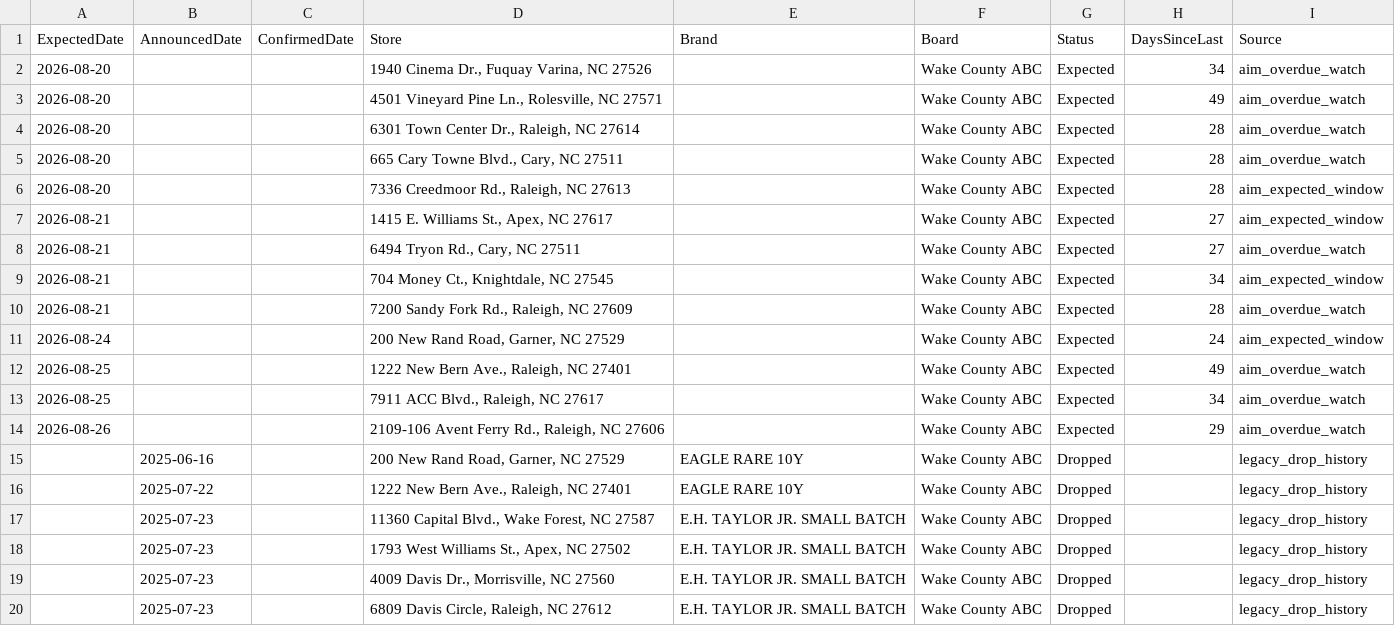
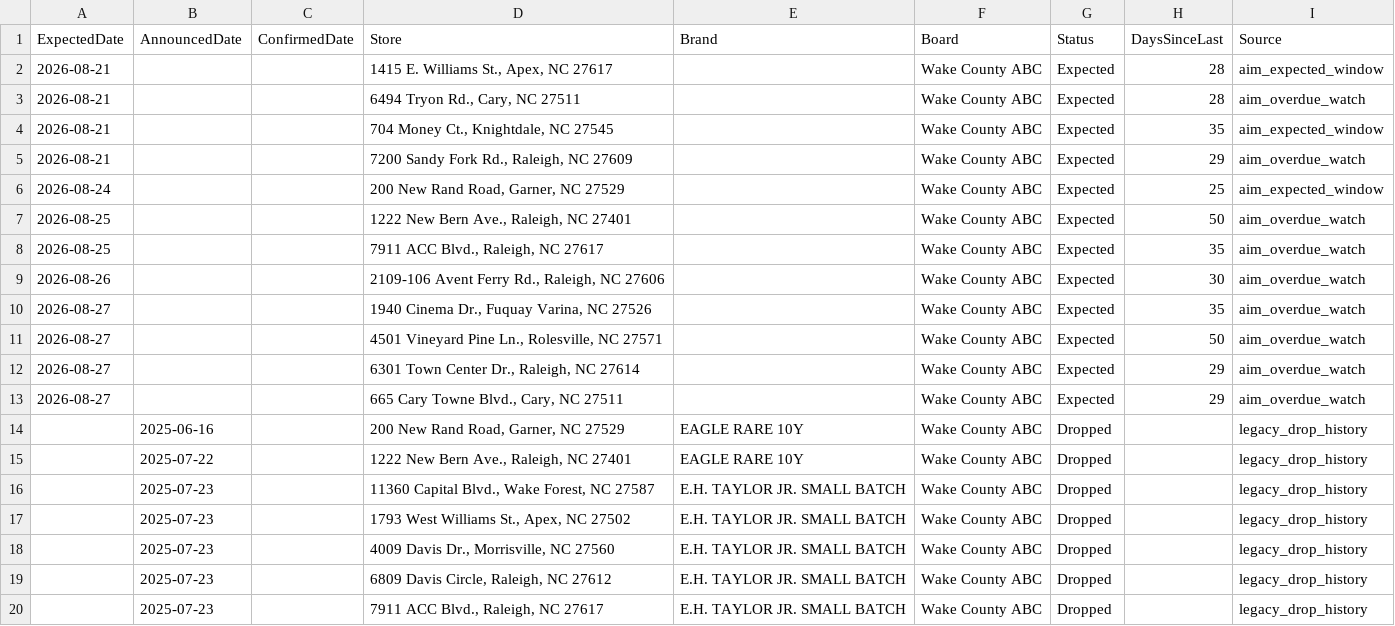
Before and after one commit to bourbonhunter/bourbon-pourcast-frontend, a CSV file: drop_tracker.csv, drawn as a sheet; only a part is shown; the shorter side is filled out with more unchanged rows.

```diff
--- a/drop_tracker.csv
+++ b/drop_tracker.csv
@@ -1,15 +1,14 @@
 ExpectedDate,AnnouncedDate,ConfirmedDate,Store,Brand,Board,Status,DaysSinceLast,Source
-2026-08-20,,,"1940 Cinema Dr., Fuquay Varina, NC 27526",,Wake County ABC,Expected,34,aim_overdue_watch
-2026-08-20,,,"4501 Vineyard Pine Ln., Rolesville, NC 27571",,Wake County ABC,Expected,49,aim_overdue_watch
-2026-08-20,,,"6301 Town Center Dr., Raleigh, NC 27614",,Wake County ABC,Expected,28,aim_overdue_watch
-2026-08-20,,,"665 Cary Towne Blvd., Cary, NC 27511",,Wake County ABC,Expected,28,aim_overdue_watch
-2026-08-20,,,"7336 Creedmoor Rd., Raleigh, NC 27613",,Wake County ABC,Expected,28,aim_expected_window
-2026-08-21,,,"1415 E. Williams St., Apex, NC 27617",,Wake County ABC,Expected,27,aim_expected_window
-2026-08-21,,,"6494 Tryon Rd., Cary, NC 27511",,Wake County ABC,Expected,27,aim_overdue_watch
-2026-08-21,,,"704 Money Ct., Knightdale, NC 27545",,Wake County ABC,Expected,34,aim_expected_window
-2026-08-21,,,"7200 Sandy Fork Rd., Raleigh, NC 27609",,Wake County ABC,Expected,28,aim_overdue_watch
-2026-08-24,,,"200 New Rand Road, Garner, NC 27529",,Wake County ABC,Expected,24,aim_expected_window
-2026-08-25,,,"1222 New Bern Ave., Raleigh, NC 27401",,Wake County ABC,Expected,49,aim_overdue_watch
-2026-08-25,,,"7911 ACC Blvd., Raleigh, NC 27617",,Wake County ABC,Expected,34,aim_overdue_watch
-2026-08-26,,,"2109-106 Avent Ferry Rd., Raleigh, NC 27606",,Wake County ABC,Expected,29,aim_overdue_watch
+2026-08-21,,,"1415 E. Williams St., Apex, NC 27617",,Wake County ABC,Expected,28,aim_expected_window
+2026-08-21,,,"6494 Tryon Rd., Cary, NC 27511",,Wake County ABC,Expected,28,aim_overdue_watch
+2026-08-21,,,"704 Money Ct., Knightdale, NC 27545",,Wake County ABC,Expected,35,aim_expected_window
+2026-08-21,,,"7200 Sandy Fork Rd., Raleigh, NC 27609",,Wake County ABC,Expected,29,aim_overdue_watch
+2026-08-24,,,"200 New Rand Road, Garner, NC 27529",,Wake County ABC,Expected,25,aim_expected_window
+2026-08-25,,,"1222 New Bern Ave., Raleigh, NC 27401",,Wake County ABC,Expected,50,aim_overdue_watch
+2026-08-25,,,"7911 ACC Blvd., Raleigh, NC 27617",,Wake County ABC,Expected,35,aim_overdue_watch
+2026-08-26,,,"2109-106 Avent Ferry Rd., Raleigh, NC 27606",,Wake County ABC,Expected,30,aim_overdue_watch
+2026-08-27,,,"1940 Cinema Dr., Fuquay Varina, NC 27526",,Wake County ABC,Expected,35,aim_overdue_watch
+2026-08-27,,,"4501 Vineyard Pine Ln., Rolesville, NC 27571",,Wake County ABC,Expected,50,aim_overdue_watch
+2026-08-27,,,"6301 Town Center Dr., Raleigh, NC 27614",,Wake County ABC,Expected,29,aim_overdue_watch
+2026-08-27,,,"665 Cary Towne Blvd., Cary, NC 27511",,Wake County ABC,Expected,29,aim_overdue_watch
 ,2025-06-16,,"200 New Rand Road, Garner, NC 27529",EAGLE RARE 10Y,Wake County ABC,Dropped,,legacy_drop_history
```
Also changed, not shown: 7 other files.
